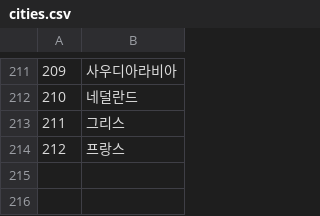
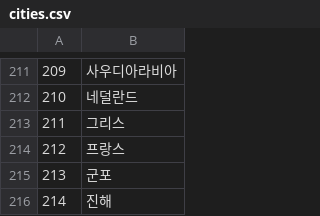
Before and after one commit to LUCI031/grocery_auction, a CSV file: cities.csv, drawn as a sheet; only a part is shown, gaps mark what is left out.

```diff
--- a/cities.csv
+++ b/cities.csv
@@ -214 +214,3 @@
 212,프랑스
+213,군포
+214,진해
```
Also changed, not shown: 52 other files.
